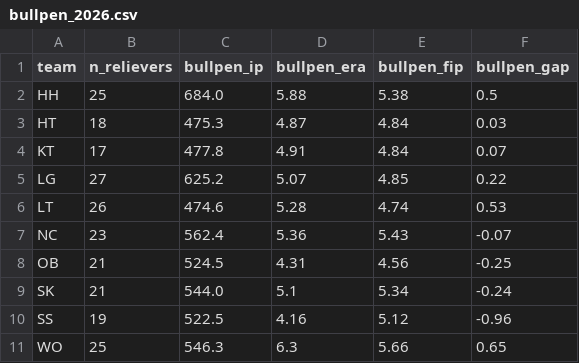
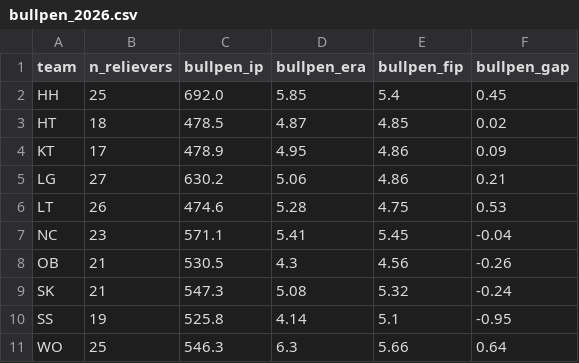
Before and after one commit to WOOJEONGRYEOL/kbo-forecast, a CSV file: data/bullpen_2026.csv, drawn as a sheet.

```diff
--- a/data/bullpen_2026.csv
+++ b/data/bullpen_2026.csv
@@ -1,11 +1,11 @@
 team,n_relievers,bullpen_ip,bullpen_era,bullpen_fip,bullpen_gap
-HH,25,684.0,5.88,5.38,0.5
-HT,18,475.3,4.87,4.84,0.03
-KT,17,477.8,4.91,4.84,0.07
-LG,27,625.2,5.07,4.85,0.22
-LT,26,474.6,5.28,4.74,0.53
-NC,23,562.4,5.36,5.43,-0.07
-OB,21,524.5,4.31,4.56,-0.25
-SK,21,544.0,5.1,5.34,-0.24
-SS,19,522.5,4.16,5.12,-0.96
-WO,25,546.3,6.3,5.66,0.65
+HH,25,692.0,5.85,5.4,0.45
+HT,18,478.5,4.87,4.85,0.02
+KT,17,478.9,4.95,4.86,0.09
+LG,27,630.2,5.06,4.86,0.21
+LT,26,474.6,5.28,4.75,0.53
+NC,23,571.1,5.41,5.45,-0.04
+OB,21,530.5,4.3,4.56,-0.26
+SK,21,547.3,5.08,5.32,-0.24
+SS,19,525.8,4.14,5.1,-0.95
+WO,25,546.3,6.3,5.66,0.64
```
Also changed, not shown: data/history_pitchers.csv, data/statiz_batters_2026.csv, 4 other files.
